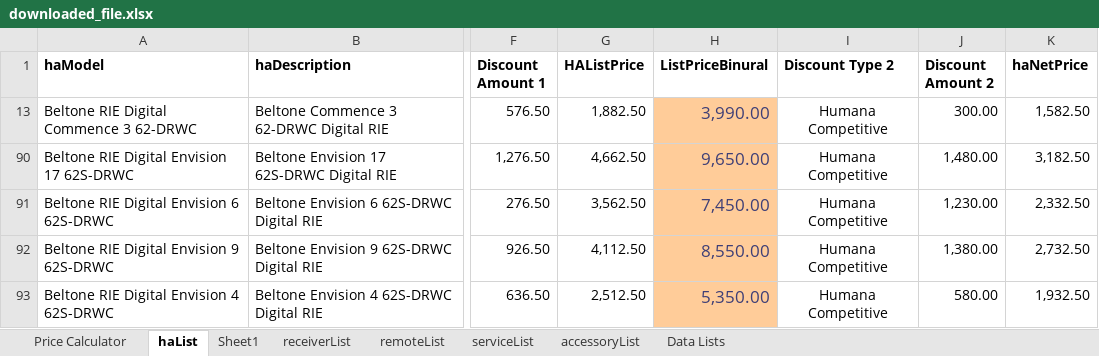
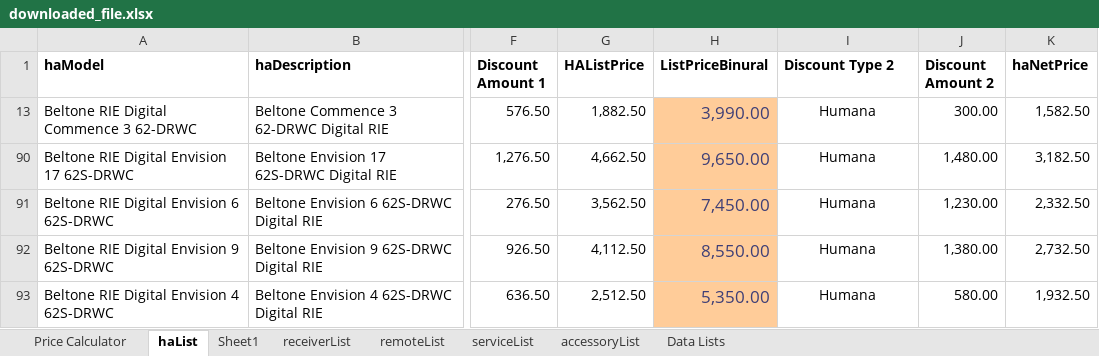
Before and after one commit to Sublevel1384/public-assets, an Excel workbook: downloaded_file.xlsx, sheet haList, drawn as a sheet; only a part is shown, gaps mark what is left out; values as stored, in another font and other column widths than the file's, no borders; table styles not drawn; the diff names each change by its address in the sheet, - before the commit and + after, or states it on an @@ line.

Commit message:
chore: automated update of downloaded_file.xlsx

```diff
--- a/downloaded_file.xlsx (sheet haList)
+++ b/downloaded_file.xlsx (sheet haList)
-I13 (Discount Type 2): Humana Competitive
+I13 (Discount Type 2): Humana
-I90:I93 (Discount Type 2): Humana Competitive
+I90:I93 (Discount Type 2): Humana
```
